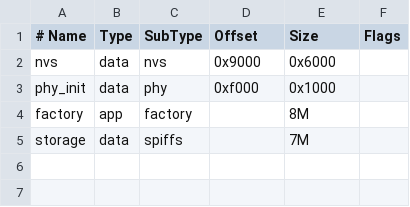
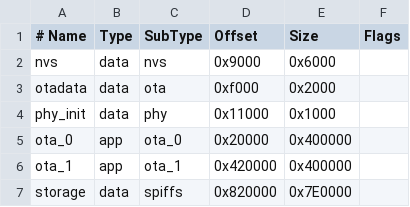
Before and after one commit to ZiadAbdelati/waveshare-boost-gauge, a CSV file: partitions.csv, drawn as a sheet; removed rows and columns are numbered as before the commit, all else as after; the diff names each change by its address in the sheet, - before the commit and + after, or states it on an @@ line.

```diff
--- a/partitions.csv
+++ b/partitions.csv
+row 3: otadata | data | ota | 0xf000 | 0x2000
-D4 (Offset): 0xf000
+D4 (Offset): 0x11000
-row 4: factory | app | factory |  | 8M
+row 5: ota_0 | app | ota_0 | 0x20000 | 0x400000
+row 6: ota_1 | app | ota_1 | 0x420000 | 0x400000
-D7 (Offset): (empty)
+D7 (Offset): 0x820000
-E7 (Size): 7M
+E7 (Size): 0x7E0000
```
Also changed, not shown: 26 other files.
